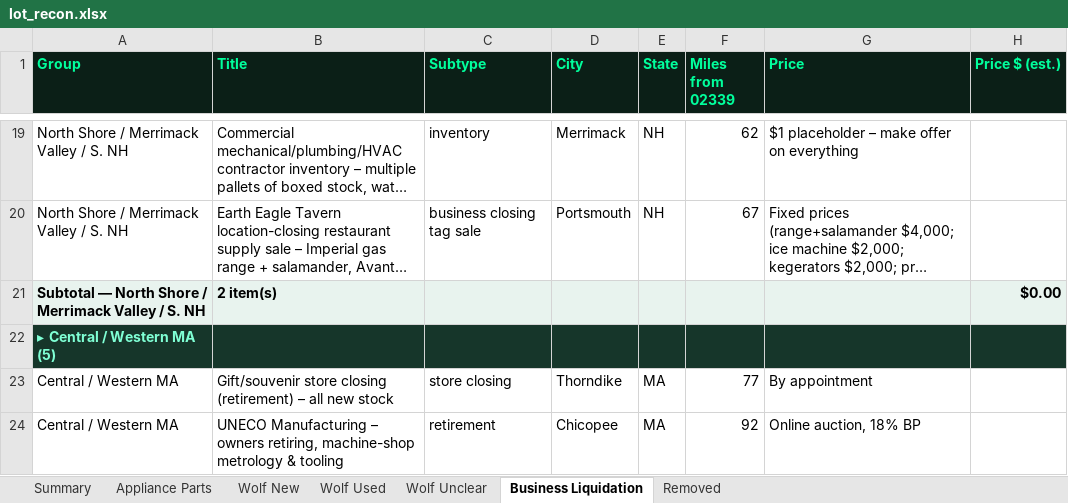
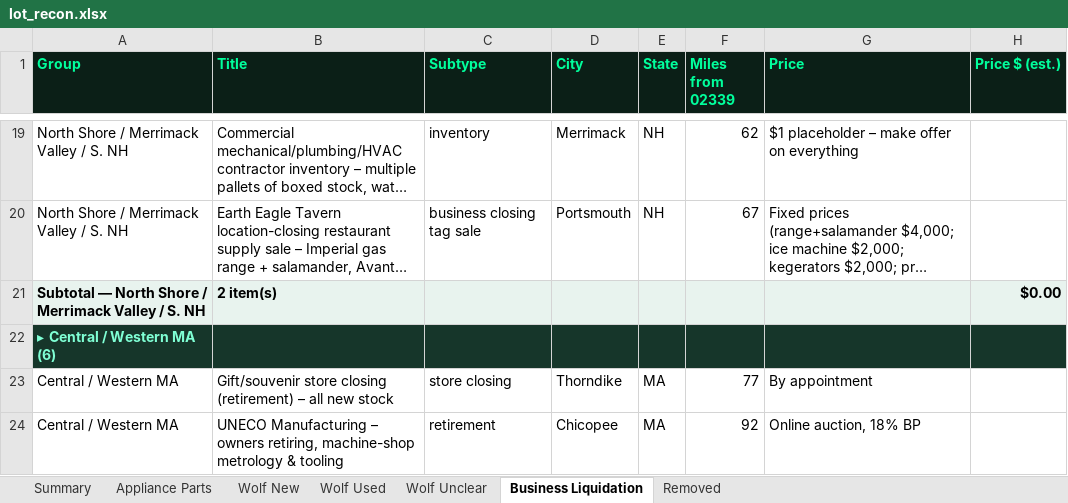
Before and after one commit to theequipmentpark/lot-recon, an Excel workbook: lot_recon.xlsx, sheet Business Liquidation, drawn as a sheet; only a part is shown, gaps mark what is left out; long unchanged cells end in …; values as stored, in another font and other column widths than the file's, no borders; the diff covers the shown part only; the diff names each change by its address in the sheet, - before the commit and + after, or states it on an @@ line.

```diff
--- a/lot_recon.xlsx (sheet Business Liquidation)
+++ b/lot_recon.xlsx (sheet Business Liquidation)
-A22 (Group): ▸ Central / Western MA (5)
+A22 (Group): ▸ Central / Western MA (6)
```
Also changed, not shown: 5 added rows, 5 edited cells and cell formats elsewhere in this sheet, sheet Removed, sheet Wolf Used, sheet Summary, 1 other file.
